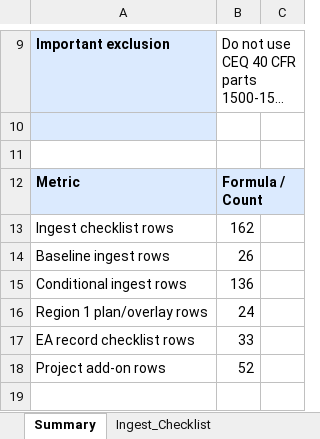
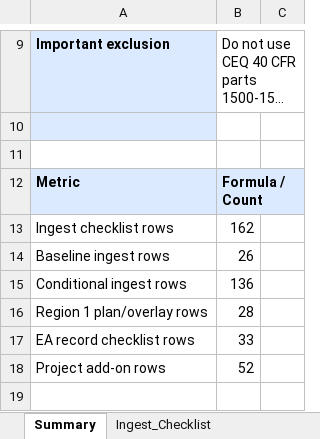
Before and after one commit to chunkstand/r1_EA_compliance, an Excel workbook: usfs_region1_ea_document_checklist_land_exchange_review_2026.xlsx, sheet Summary, drawn as a sheet; only a part is shown, gaps mark what is left out; long unchanged cells end in …; values as stored, in another font and other column widths than the file's, no borders; the diff names each change by its address in the sheet, - before the commit and + after, or states it on an @@ line.

```diff
--- a/usfs_region1_ea_document_checklist_land_exchange_review_2026.xlsx (sheet Summary)
+++ b/usfs_region1_ea_document_checklist_land_exchange_review_2026.xlsx (sheet Summary)
-B16: 24
+B16: 28
```
Also changed, not shown: sheet R1_Forest_Plans, sheet Link_Audit, sheet Audit_Trail, 10 other files.
